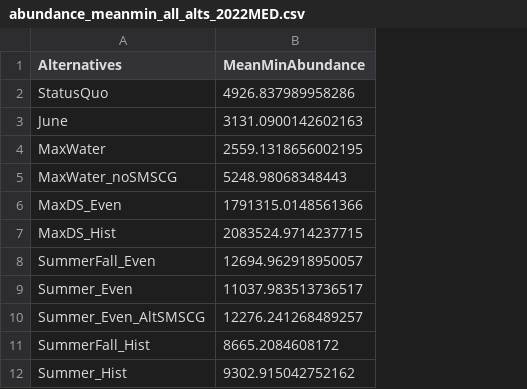
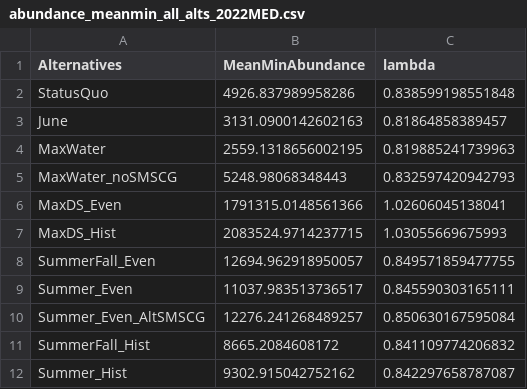
Before and after one commit to BDO-Science/ds-ibmr-2025, a CSV file: output/model_outputs/summarized_output/abundance_meanmin_all_alts_2022MED.csv, drawn as a sheet; the diff names each change by its address in the sheet, - before the commit and + after, or states it on an @@ line.

Commit message:
added lambda to output

```diff
--- a/output/model_outputs/summarized_output/abundance_meanmin_all_alts_2022MED.csv
+++ b/output/model_outputs/summarized_output/abundance_meanmin_all_alts_2022MED.csv
+column C (lambda), rows 2-12: 0.838599198551848 | 0.81864858389457 | 0.819885241739963 | 0.832597420942793 | 1.02606045138041 | 1.03055669675993 | 0.849571859477755 | 0.845590303165111 | 0.850630167595084 | 0.841109774206832 | 0.842297658787087
```
Also changed, not shown: 1 other file.
